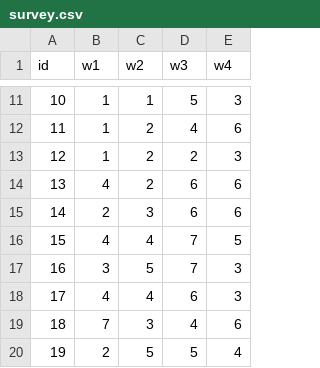
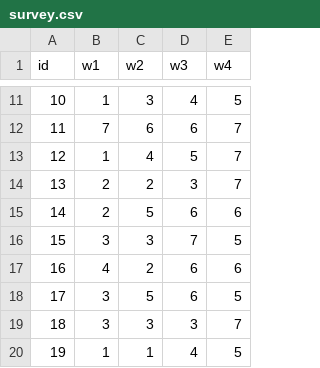
Before and after one commit to clayford/phdplus2024, a CSV file: data/survey.csv, drawn as a sheet; only a part is shown, gaps mark what is left out; the diff covers the shown part only.

Commit message:
update survey data

```diff
--- a/data/survey.csv
+++ b/data/survey.csv
@@ -11,10 +11,10 @@
-10,1,1,5,3
-11,1,2,4,6
-12,1,2,2,3
-13,4,2,6,6
-14,2,3,6,6
-15,4,4,7,5
-16,3,5,7,3
-17,4,4,6,3
-18,7,3,4,6
-19,2,5,5,4
+10,1,3,4,5
+11,7,6,6,7
+12,1,4,5,7
+13,2,2,3,7
+14,2,5,6,6
+15,3,3,7,5
+16,4,2,6,6
+17,3,5,6,5
+18,3,3,3,7
+19,1,1,4,5
```
Also changed, not shown: 36 edited cells elsewhere in this file.
